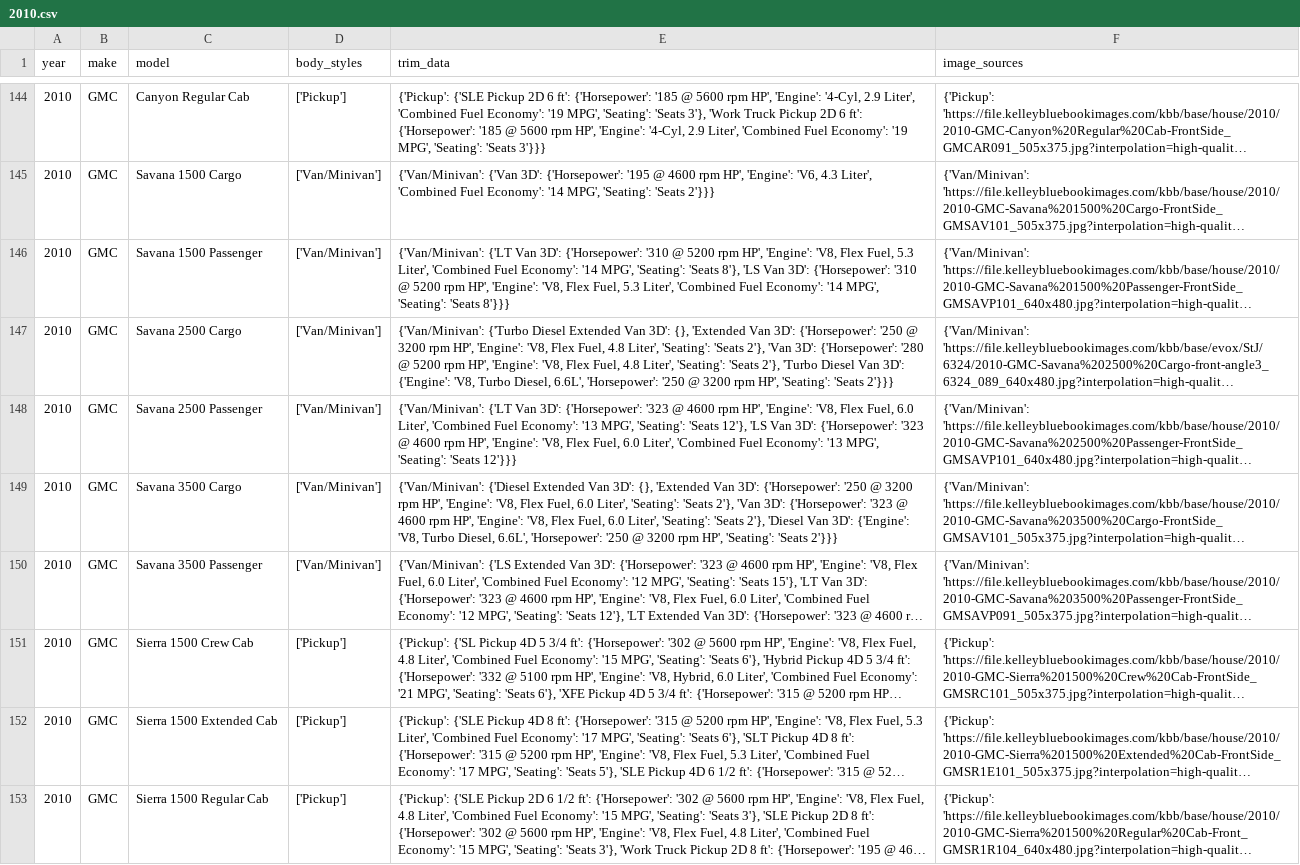
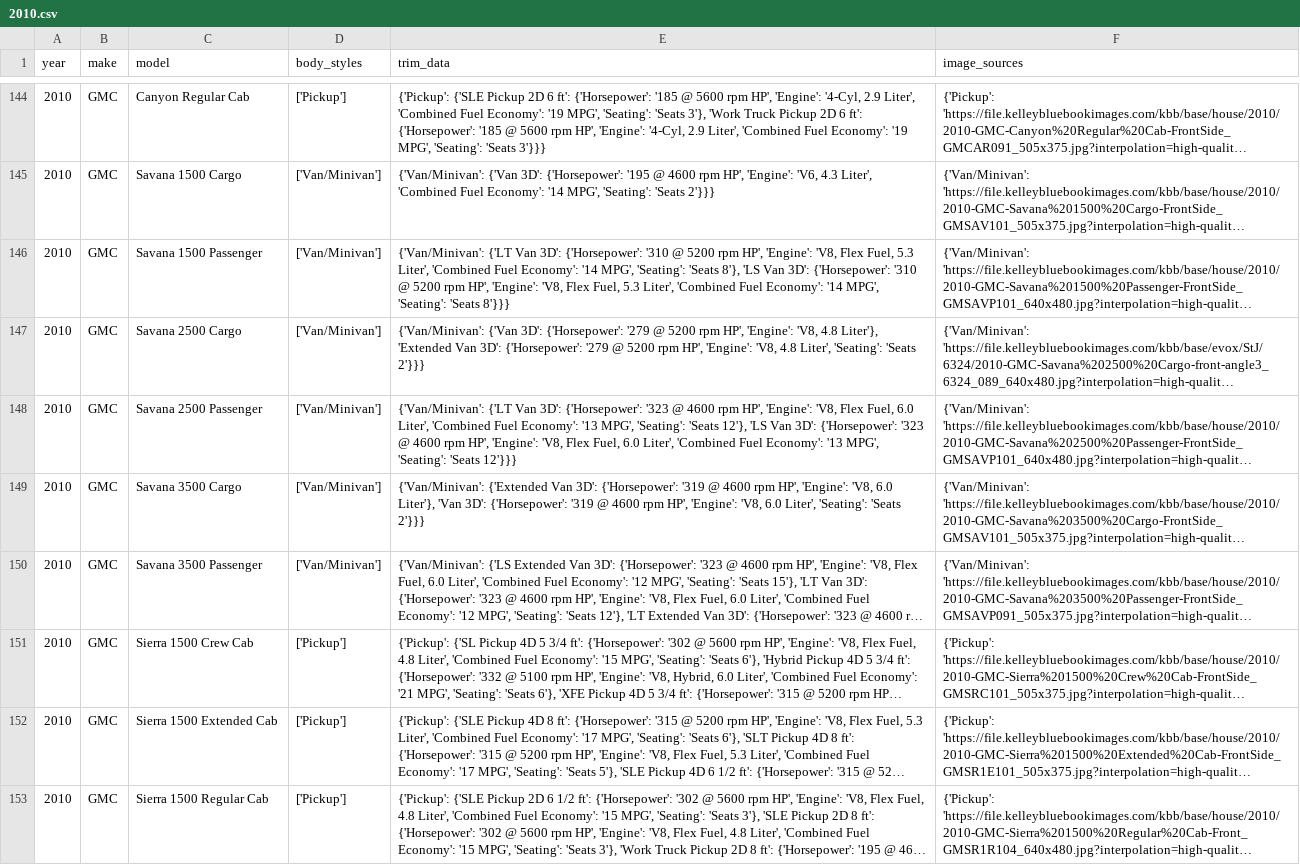
Before and after one commit to zshafiqu/vehicleinfo.org, a CSV file: scrapingservices/master_data/2010.csv, drawn as a sheet; only a part is shown, gaps mark what is left out; long unchanged cells end in …; the diff covers the shown part only; the diff names each change by its address in the sheet, - before the commit and + after, or states it on an @@ line.

```diff
--- a/scrapingservices/master_data/2010.csv
+++ b/scrapingservices/master_data/2010.csv
-E147 (trim_data): {'Van/Minivan': {'Turbo Diesel Extended Van 3D': {}, 'Extended Van 3D': {'Horsepower': '250 @ 3200 rpm HP', 'Engine': 'V8, Flex Fuel, 4.8 Liter', 'Seating': 'Seats 2'}, 'Van 3D': {'Horsepower': '280 @ 5200 rpm HP', 'Engine': 'V8, Flex Fuel, 4.8 Liter', 'Seating': 'Seats 2'}, 'Turbo Diesel Van 3D': {'Engine': 'V8, Turbo Diesel, 6.6L', 'Horsepower': '250 @ 3200 rpm HP', 'Seating': 'Seats…
+E147 (trim_data): {'Van/Minivan': {'Van 3D': {'Horsepower': '279 @ 5200 rpm HP', 'Engine': 'V8, 4.8 Liter'}, 'Extended Van 3D': {'Horsepower': '279 @ 5200 rpm HP', 'Engine': 'V8, 4.8 Liter', 'Seating': 'Seats…
-E149 (trim_data): {'Van/Minivan': {'Diesel Extended Van 3D': {}, 'Extended Van 3D': {'Horsepower': '250 @ 3200 rpm HP', 'Engine': 'V8, Flex Fuel, 6.0 Liter', 'Seating': 'Seats 2'}, 'Van 3D': {'Horsepower': '323 @ 4600 rpm HP', 'Engine': 'V8, Flex Fuel, 6.0 Liter', 'Seating': 'Seats 2'}, 'Diesel Van 3D': {'Engine': 'V8, Turbo Diesel, 6.6L', 'Horsepower': '250 @ 3200 rpm HP', 'Seating': 'Seats…
+E149 (trim_data): {'Van/Minivan': {'Extended Van 3D': {'Horsepower': '319 @ 4600 rpm HP', 'Engine': 'V8, 6.0 Liter'}, 'Van 3D': {'Horsepower': '319 @ 4600 rpm HP', 'Engine': 'V8, 6.0 Liter', 'Seating': 'Seats…
```
Also changed, not shown: 14 edited cells elsewhere in this file, 1 other file.
